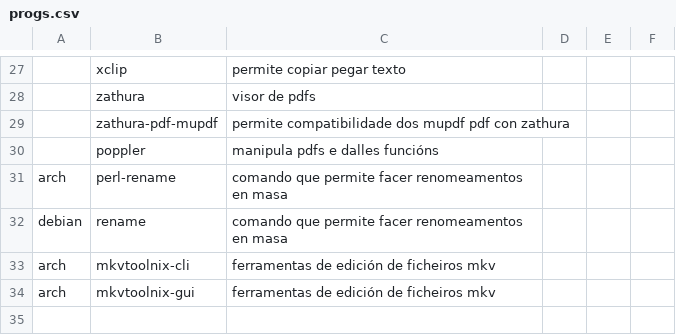
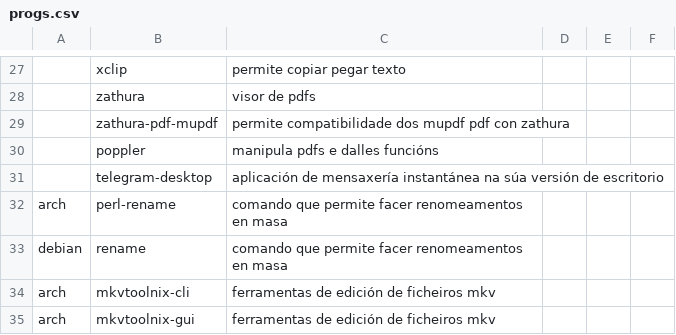
Before and after one commit to Ran-n/Scripts, a CSV file: setup/media/progs.csv, drawn as a sheet; only a part is shown, gaps mark what is left out; the diff names each change by its address in the sheet, - before the commit and + after, or states it on an @@ line.

Commit message:
cambios

```diff
--- a/setup/media/progs.csv
+++ b/setup/media/progs.csv
+row 31:  | telegram-desktop | aplicación de mensaxería instantánea na súa versión de escritorio
```
